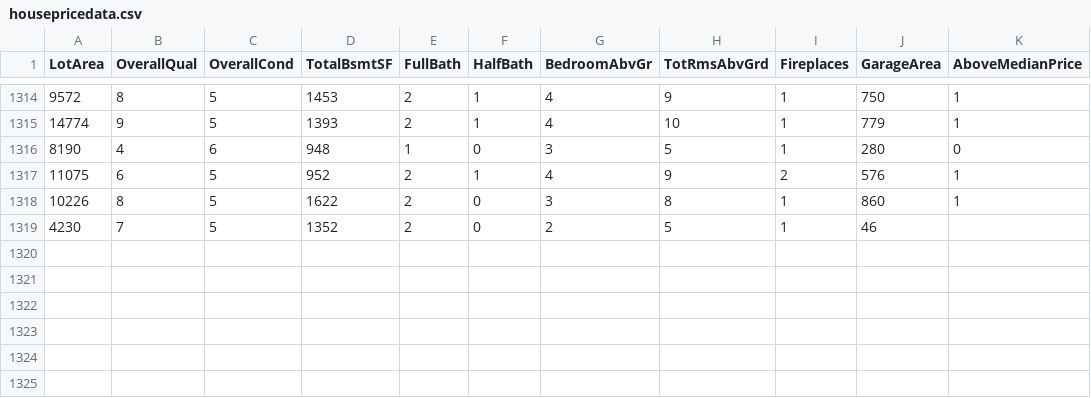
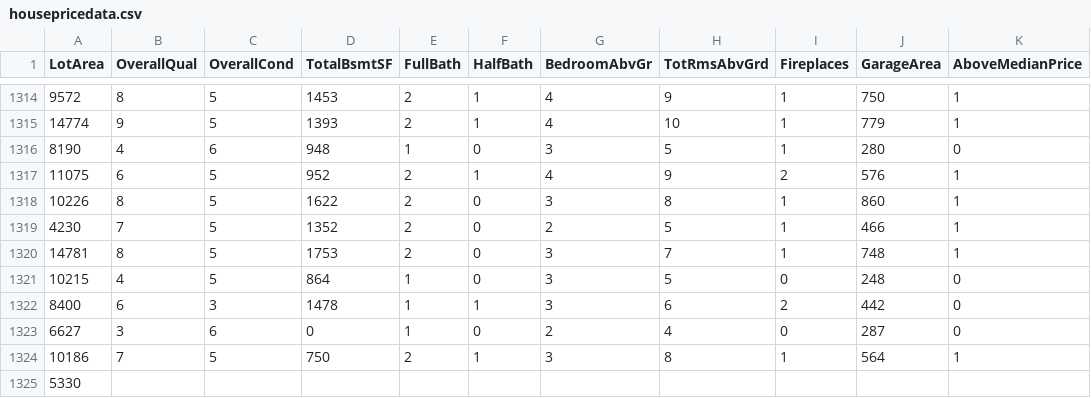
Before and after one commit to reapersy/advanced-neural-net-library, a CSV file: Examples/HousepricesPython/dataset/housepricedata.csv, drawn as a sheet; only a part is shown, gaps mark what is left out.

Commit message:
Back to snapshot version

```diff
--- a/Examples/HousepricesPython/dataset/housepricedata.csv
+++ b/Examples/HousepricesPython/dataset/housepricedata.csv
@@ -1318,2 +1318,8 @@ LotArea,OverallQual,OverallCond,TotalBsmtSF,FullBath,HalfBath,BedroomAbvGr,TotRm
 10226,8,5,1622,2,0,3,8,1,860,1
-4230,7,5,1352,2,0,2,5,1,46
+4230,7,5,1352,2,0,2,5,1,466,1
+14781,8,5,1753,2,0,3,7,1,748,1
+10215,4,5,864,1,0,3,5,0,248,0
+8400,6,3,1478,1,1,3,6,2,442,0
+6627,3,6,0,1,0,2,4,0,287,0
+10186,7,5,750,2,1,3,8,1,564,1
+5330
```
